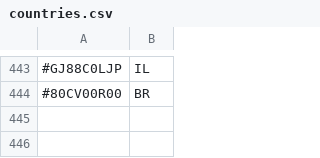
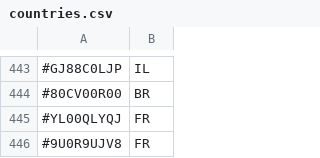
Before and after one commit to TheDyingShow/brawl-ranked-list, a CSV file: countries.csv, drawn as a sheet; only a part is shown, gaps mark what is left out.

Commit message:
446 / 3550

```diff
--- a/countries.csv
+++ b/countries.csv
@@ -444 +444,3 @@
 #80CV00R00,BR
+#YL00QLYQJ,FR
+#9U0R9UJV8,FR
```
